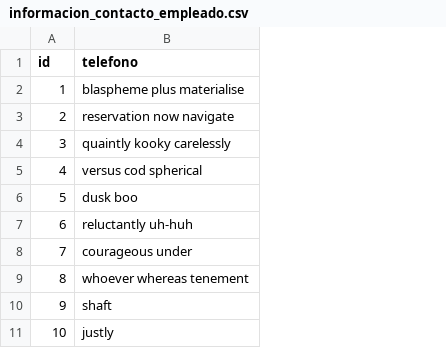
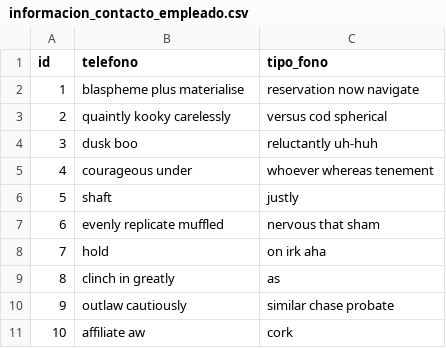
Before and after one commit to FCF-Lennon/dundermifflin, a CSV file: src/main/resources/config/liquibase/fake-data/informacion_contacto_empleado.csv, drawn as a sheet; the diff names each change by its address in the sheet, - before the commit and + after, or states it on an @@ line.

Commit message:
Creacion del atributo tipoFono para la entidad Informacion_Contacto_Empleado.

```diff
--- a/src/main/resources/config/liquibase/fake-data/informacion_contacto_empleado.csv
+++ b/src/main/resources/config/liquibase/fake-data/informacion_contacto_empleado.csv
+column C (tipo_fono), rows 2-11: reservation now navigate | versus cod spherical | reluctantly uh-huh | whoever whereas tenement | justly | nervous that sham | on irk aha | as | similar chase probate | cork
-B3 (telefono): reservation now navigate
+B3 (telefono): quaintly kooky carelessly
-B4 (telefono): quaintly kooky carelessly
+B4 (telefono): dusk boo
-B5 (telefono): versus cod spherical
+B5 (telefono): courageous under
-B6 (telefono): dusk boo
+B6 (telefono): shaft
-B7 (telefono): reluctantly uh-huh
+B7 (telefono): evenly replicate muffled
-B8 (telefono): courageous under
+B8 (telefono): hold
-B9 (telefono): whoever whereas tenement
+B9 (telefono): clinch in greatly
-B10 (telefono): shaft
+B10 (telefono): outlaw cautiously
-B11 (telefono): justly
+B11 (telefono): affiliate aw
```
Also changed, not shown: 25 other files.
